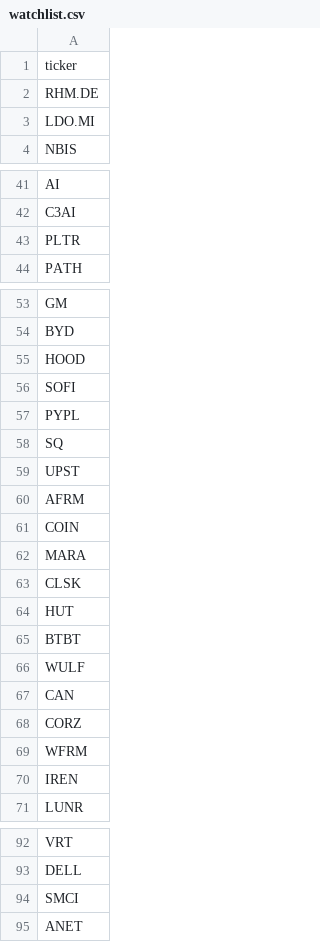
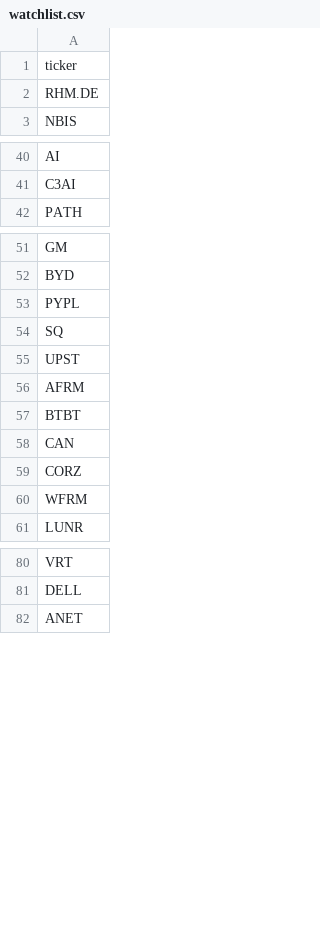
Before and after one commit to CompilingChaos/FlowGod, a CSV file: watchlist.csv, drawn as a sheet; only a part is shown, gaps mark what is left out; the diff covers the shown part only.

```diff
--- a/watchlist.csv
+++ b/watchlist.csv
@@ -2,3 +2,2 @@ ticker
 RHM.DE
-LDO.MI
 NBIS
@@ -42,3 +41,2 @@ AI
 C3AI
-PLTR
 PATH
@@ -54,4 +52,2 @@ GM
 BYD
-HOOD
-SOFI
 PYPL
@@ -60,8 +56,3 @@ UPST
 AFRM
-COIN
-MARA
-CLSK
-HUT
 BTBT
-WULF
 CAN
@@ -69,3 +60,2 @@ CORZ
 WFRM
-IREN
 LUNR
@@ -93,3 +81,2 @@ VRT
 DELL
-SMCI
 ANET
```
Also changed, not shown: 31 removed rows elsewhere in this file.
